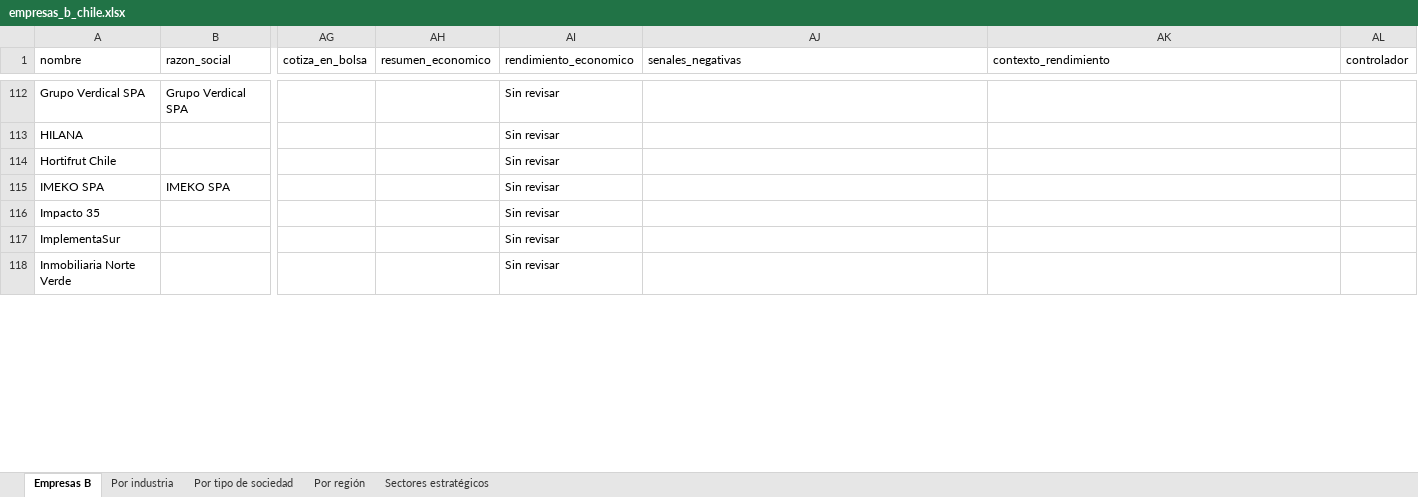
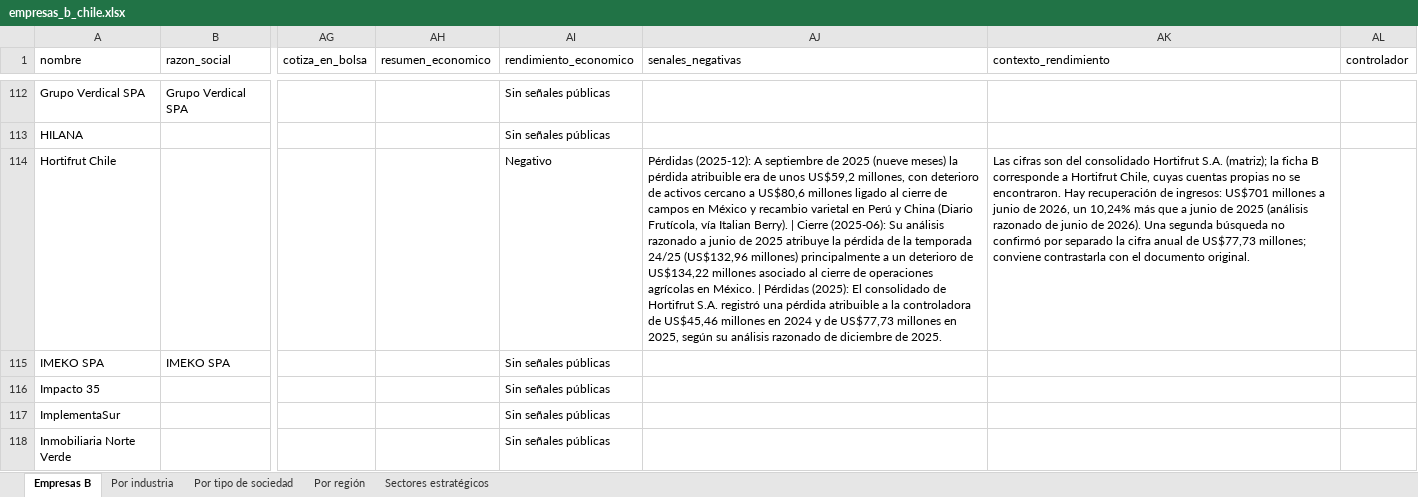
Before and after one commit to Nikolaaa11/EmpresasB, an Excel workbook: web/data/empresas_b_chile.xlsx, sheet Empresas B, drawn as a sheet; only a part is shown, gaps mark what is left out; values as stored, in another font and other column widths than the file's, no borders; the diff covers the shown part only; the diff names each change by its address in the sheet, - before the commit and + after, or states it on an @@ line.

```diff
--- a/web/data/empresas_b_chile.xlsx (sheet Empresas B)
+++ b/web/data/empresas_b_chile.xlsx (sheet Empresas B)
-AI112:AI113 (rendimiento_economico): Sin revisar
+AI112:AI113 (rendimiento_economico): Sin señales públicas
-AI114 (rendimiento_economico): Sin revisar
+AI114 (rendimiento_economico): Negativo
-AJ114 (senales_negativas): (empty)
+AJ114 (senales_negativas): Pérdidas (2025-12): A septiembre de 2025 (nueve meses) la pérdida atribuible era de unos US$59,2 millones, con deterioro de activos cercano a US$80,6 millones ligado al cierre de campos en México y recambio varietal en Perú y China (Diario Frutícola, vía Italian Berry). | Cierre (2025-06): Su análisis razonado a junio de 2025 atribuye la pérdida de la temporada 24/25 (US$132,96 millones) principalmente a un deterioro de US$134,22 millones asociado al cierre de operaciones agrícolas en México. | Pérdidas (2025): El consolidado de Hortifrut S.A. registró una pérdida atribuible a la controladora de US$45,46 millones en 2024 y de US$77,73 millones en 2025, según su análisis razonado de diciembre de 2025.
-AK114 (contexto_rendimiento): (empty)
+AK114 (contexto_rendimiento): Las cifras son del consolidado Hortifrut S.A. (matriz); la ficha B corresponde a Hortifrut Chile, cuyas cuentas propias no se encontraron. Hay recuperación de ingresos: US$701 millones a junio de 2026, un 10,24% más que a junio de 2025 (análisis razonado de junio de 2026). Una segunda búsqueda no confirmó por separado la cifra anual de US$77,73 millones; conviene contrastarla con el documento original.
-AI115:AI118 (rendimiento_economico): Sin revisar
+AI115:AI118 (rendimiento_economico): Sin señales públicas
```
Also changed, not shown: 212 edited cells elsewhere in this sheet, data/empresas_b_chile.xlsx, 49 other files.
